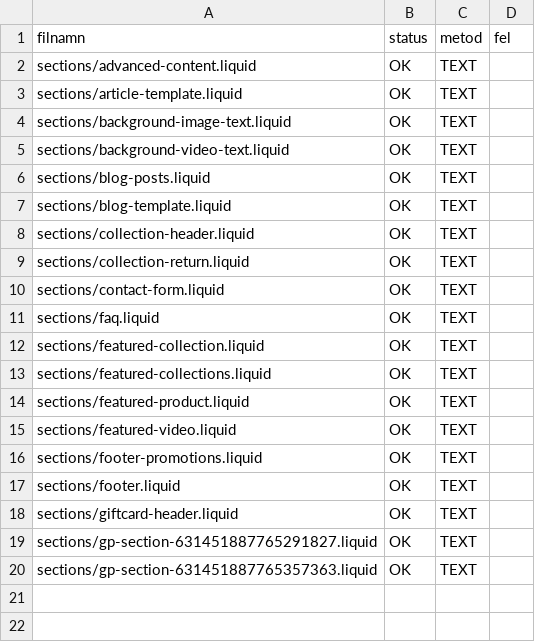
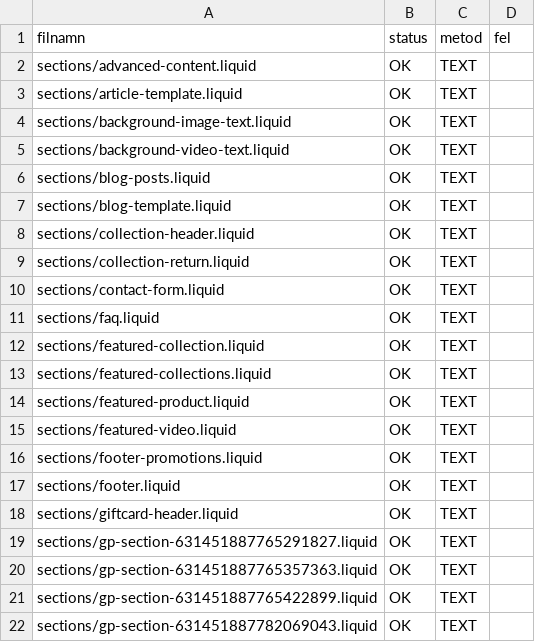
Before and after one commit to Axel3738/yognftnfgn, a TSV file: market-expansion/no/output/push-results/themecopy-b.tsv, drawn as a sheet; the diff names each change by its address in the sheet, - before the commit and + after, or states it on an @@ line.

```diff
--- a/market-expansion/no/output/push-results/themecopy-b.tsv
+++ b/market-expansion/no/output/push-results/themecopy-b.tsv
+row 21: sections/gp-section-631451887765422899.liquid | OK | TEXT
+row 22: sections/gp-section-631451887782069043.liquid | OK | TEXT
```
Also changed, not shown: market-expansion/no/output/push-results/themecopy-a.tsv, market-expansion/no/output/push-results/themecopy-c.tsv.
